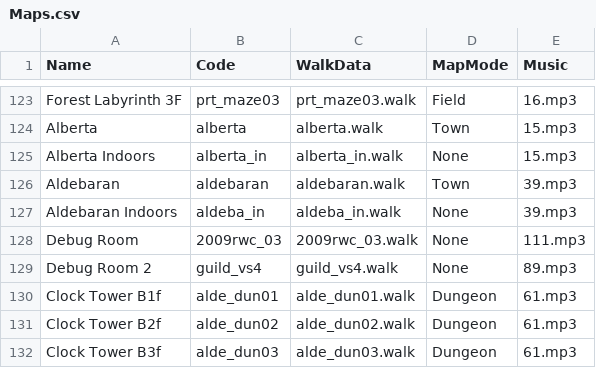
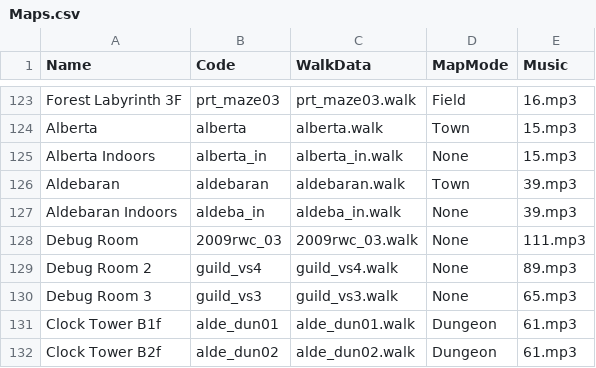
Before and after one commit to Doddler/RagnarokRebuildTcp, a CSV file: RoRebuildServer/RoRebuildServer/ServerData/Db/Maps.csv, drawn as a sheet; only a part is shown, gaps mark what is left out; the shorter side is filled out with more unchanged rows; the diff names each change by its address in the sheet, - before the commit and + after, or states it on an @@ line.

```diff
--- a/RoRebuildServer/RoRebuildServer/ServerData/Db/Maps.csv
+++ b/RoRebuildServer/RoRebuildServer/ServerData/Db/Maps.csv
+row 130: Debug Room 3 | guild_vs3 | guild_vs3.walk | None | 65.mp3
```
Also changed, not shown: RoRebuildServer/RoRebuildServer/ServerData/Db/Instances.csv, 29 other files.
